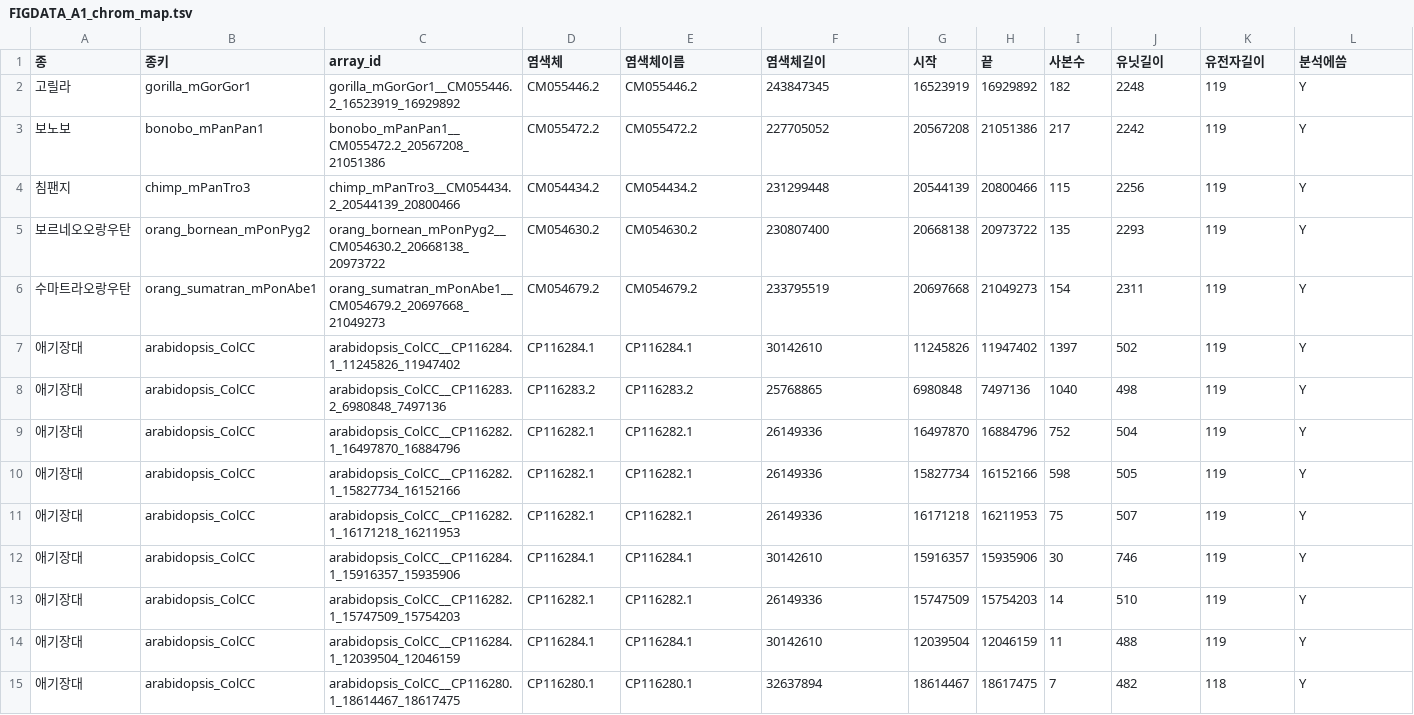
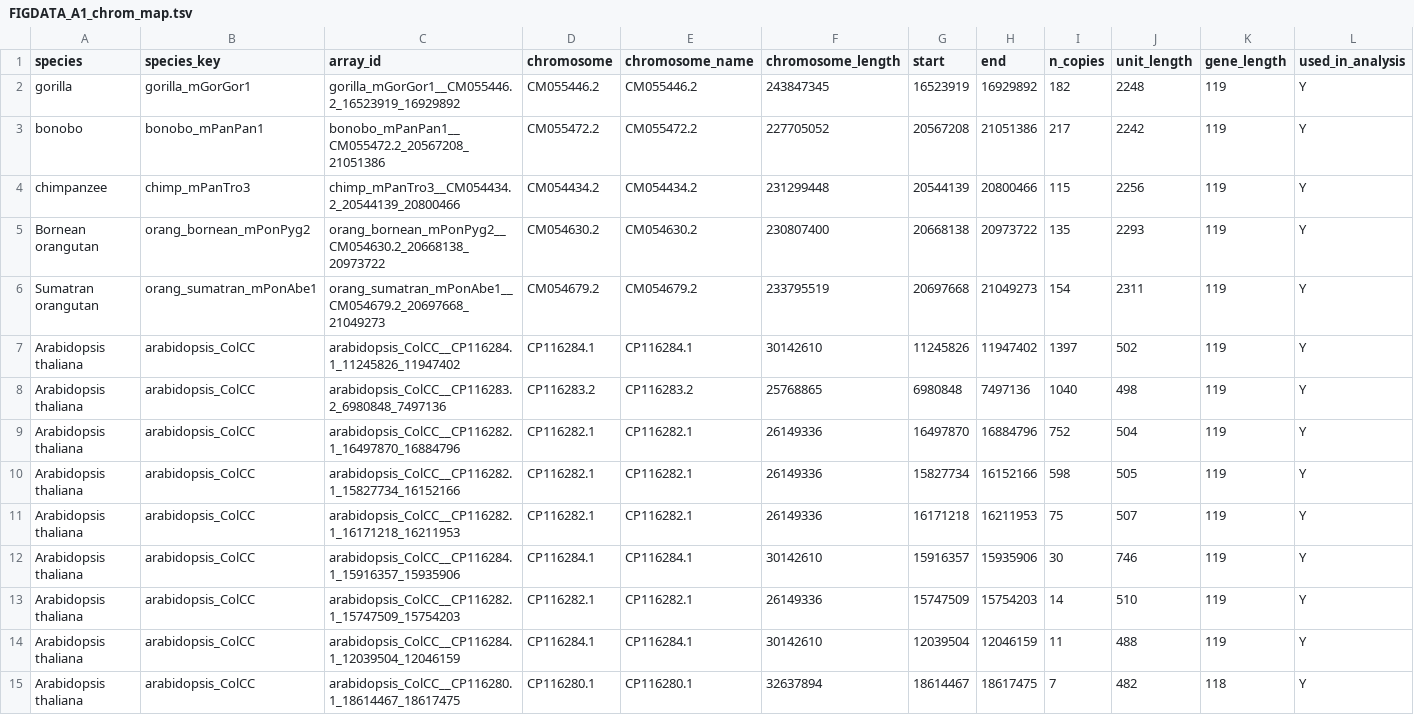
Before and after one commit to H-minKim/human-5S-rDNA-array, a TSV file: tables/FIGDATA_A1_chrom_map.tsv, drawn as a sheet; only a part is shown; the diff covers the shown part only.

```diff
--- a/tables/FIGDATA_A1_chrom_map.tsv
+++ b/tables/FIGDATA_A1_chrom_map.tsv
@@ -1,15 +1,15 @@
-종	종키	array_id	염색체	염색체이름	염색체길이	시작	끝	사본수	유닛길이	유전자길이	분석에씀
-고릴라	gorilla_mGorGor1	gorilla_mGorGor1__CM055446.2_16523919_16929892	CM055446.2	CM055446.2	243847345	16523919	16929892	182	2248	119	Y
-보노보	bonobo_mPanPan1	bonobo_mPanPan1__CM055472.2_20567208_21051386	CM055472.2	CM055472.2	227705052	20567208	21051386	217	2242	119	Y
-침팬지	chimp_mPanTro3	chimp_mPanTro3__CM054434.2_20544139_20800466	CM054434.2	CM054434.2	231299448	20544139	20800466	115	2256	119	Y
-보르네오오랑우탄	orang_bornean_mPonPyg2	orang_bornean_mPonPyg2__CM054630.2_20668138_20973722	CM054630.2	CM054630.2	230807400	20668138	20973722	135	2293	119	Y
-수마트라오랑우탄	orang_sumatran_mPonAbe1	orang_sumatran_mPonAbe1__CM054679.2_20697668_21049273	CM054679.2	CM054679.2	233795519	20697668	21049273	154	2311	119	Y
-애기장대	arabidopsis_ColCC	arabidopsis_ColCC__CP116284.1_11245826_11947402	CP116284.1	CP116284.1	30142610	11245826	11947402	1397	502	119	Y
-애기장대	arabidopsis_ColCC	arabidopsis_ColCC__CP116283.2_6980848_7497136	CP116283.2	CP116283.2	25768865	6980848	7497136	1040	498	119	Y
-애기장대	arabidopsis_ColCC	arabidopsis_ColCC__CP116282.1_16497870_16884796	CP116282.1	CP116282.1	26149336	16497870	16884796	752	504	119	Y
-애기장대	arabidopsis_ColCC	arabidopsis_ColCC__CP116282.1_15827734_16152166	CP116282.1	CP116282.1	26149336	15827734	16152166	598	505	119	Y
-애기장대	arabidopsis_ColCC	arabidopsis_ColCC__CP116282.1_16171218_16211953	CP116282.1	CP116282.1	26149336	16171218	16211953	75	507	119	Y
-애기장대	arabidopsis_ColCC	arabidopsis_ColCC__CP116284.1_15916357_15935906	CP116284.1	CP116284.1	30142610	15916357	15935906	30	746	119	Y
-애기장대	arabidopsis_ColCC	arabidopsis_ColCC__CP116282.1_15747509_15754203	CP116282.1	CP116282.1	26149336	15747509	15754203	14	510	119	Y
-애기장대	arabidopsis_ColCC	arabidopsis_ColCC__CP116284.1_12039504_12046159	CP116284.1	CP116284.1	30142610	12039504	12046159	11	488	119	Y
-애기장대	arabidopsis_ColCC	arabidopsis_ColCC__CP116280.1_18614467_18617475	CP116280.1	CP116280.1	32637894	18614467	18617475	7	482	118	Y
+species	species_key	array_id	chromosome	chromosome_name	chromosome_length	start	end	n_copies	unit_length	gene_length	used_in_analysis
+gorilla	gorilla_mGorGor1	gorilla_mGorGor1__CM055446.2_16523919_16929892	CM055446.2	CM055446.2	243847345	16523919	16929892	182	2248	119	Y
+bonobo	bonobo_mPanPan1	bonobo_mPanPan1__CM055472.2_20567208_21051386	CM055472.2	CM055472.2	227705052	20567208	21051386	217	2242	119	Y
+chimpanzee	chimp_mPanTro3	chimp_mPanTro3__CM054434.2_20544139_20800466	CM054434.2	CM054434.2	231299448	20544139	20800466	115	2256	119	Y
+Bornean orangutan	orang_bornean_mPonPyg2	orang_bornean_mPonPyg2__CM054630.2_20668138_20973722	CM054630.2	CM054630.2	230807400	20668138	20973722	135	2293	119	Y
+Sumatran orangutan	orang_sumatran_mPonAbe1	orang_sumatran_mPonAbe1__CM054679.2_20697668_21049273	CM054679.2	CM054679.2	233795519	20697668	21049273	154	2311	119	Y
+Arabidopsis thaliana	arabidopsis_ColCC	arabidopsis_ColCC__CP116284.1_11245826_11947402	CP116284.1	CP116284.1	30142610	11245826	11947402	1397	502	119	Y
+Arabidopsis thaliana	arabidopsis_ColCC	arabidopsis_ColCC__CP116283.2_6980848_7497136	CP116283.2	CP116283.2	25768865	6980848	7497136	1040	498	119	Y
+Arabidopsis thaliana	arabidopsis_ColCC	arabidopsis_ColCC__CP116282.1_16497870_16884796	CP116282.1	CP116282.1	26149336	16497870	16884796	752	504	119	Y
+Arabidopsis thaliana	arabidopsis_ColCC	arabidopsis_ColCC__CP116282.1_15827734_16152166	CP116282.1	CP116282.1	26149336	15827734	16152166	598	505	119	Y
+Arabidopsis thaliana	arabidopsis_ColCC	arabidopsis_ColCC__CP116282.1_16171218_16211953	CP116282.1	CP116282.1	26149336	16171218	16211953	75	507	119	Y
+Arabidopsis thaliana	arabidopsis_ColCC	arabidopsis_ColCC__CP116284.1_15916357_15935906	CP116284.1	CP116284.1	30142610	15916357	15935906	30	746	119	Y
+Arabidopsis thaliana	arabidopsis_ColCC	arabidopsis_ColCC__CP116282.1_15747509_15754203	CP116282.1	CP116282.1	26149336	15747509	15754203	14	510	119	Y
+Arabidopsis thaliana	arabidopsis_ColCC	arabidopsis_ColCC__CP116284.1_12039504_12046159	CP116284.1	CP116284.1	30142610	12039504	12046159	11	488	119	Y
+Arabidopsis thaliana	arabidopsis_ColCC	arabidopsis_ColCC__CP116280.1_18614467_18617475	CP116280.1	CP116280.1	32637894	18614467	18617475	7	482	118	Y
```
Also changed, not shown: 55 edited cells elsewhere in this file, tables/HMM_20261014_merged_profile.tsv, tables/PROFILE_META_v13.tsv, 44 other files.
